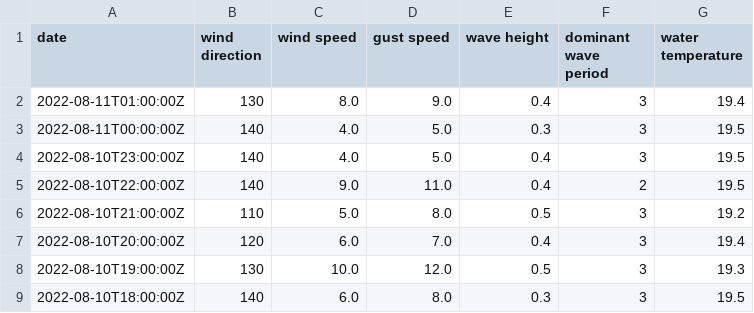
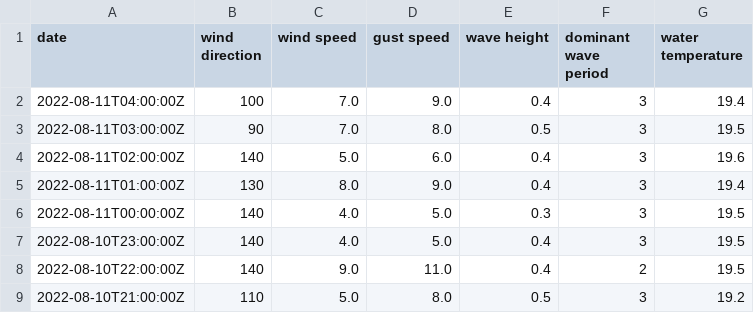
Before and after one commit to cyberdelia/entrance-to-english-bay, a CSV file: buoy.csv, drawn as a sheet; only a part is shown; the shorter side is filled out with more unchanged rows; the diff names each change by its address in the sheet, - before the commit and + after, or states it on an @@ line.

Commit message:
Flat: latest data (2022-08-11T04:48:05.044Z) {   "date": "2022-08-11T04:48:05.044Z",   "files": [     {       "name": "buoy.csv",       "deltaBytes": 134,       "source": "https://www.ndbc.noaa.gov/data/realtime2/46304.txt"     }   ] }

```diff
--- a/buoy.csv
+++ b/buoy.csv
+row 2: 2022-08-11T04:00:00Z | 100 | 7.0 | 9.0 | 0.4 | 3 | 19.4
+row 3: 2022-08-11T03:00:00Z | 90 | 7.0 | 8.0 | 0.5 | 3 | 19.5
+row 4: 2022-08-11T02:00:00Z | 140 | 5.0 | 6.0 | 0.4 | 3 | 19.6
```
